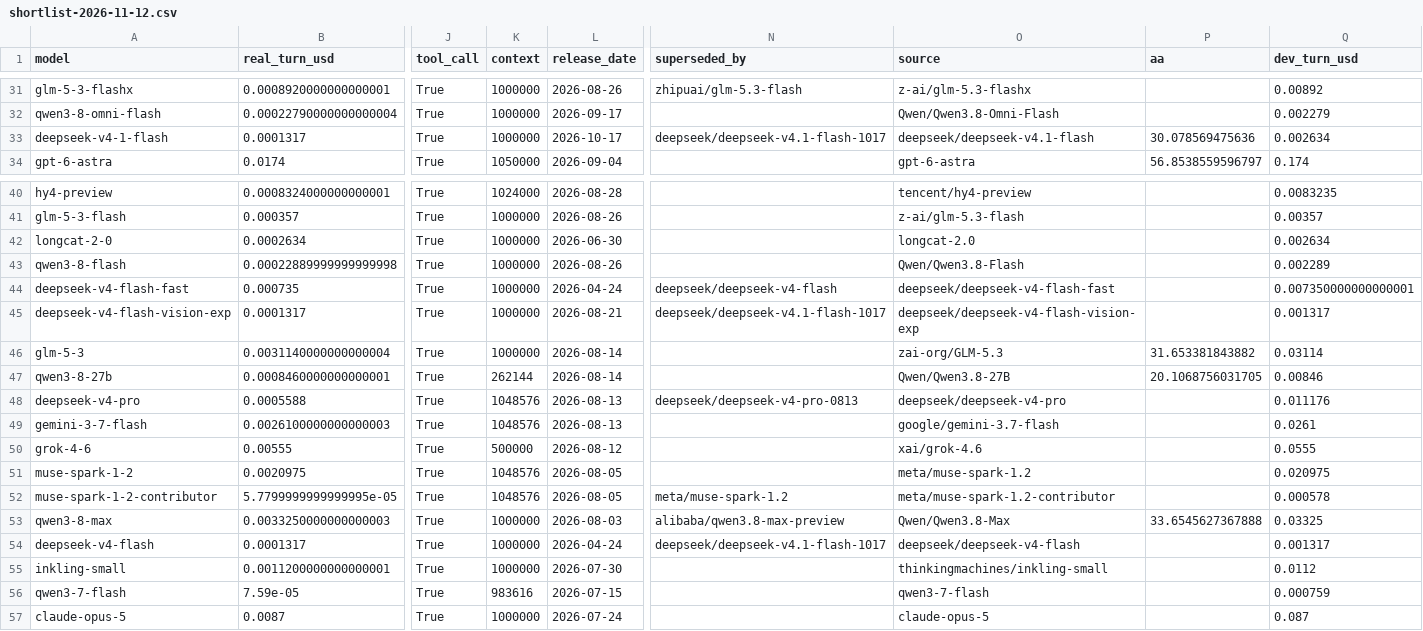
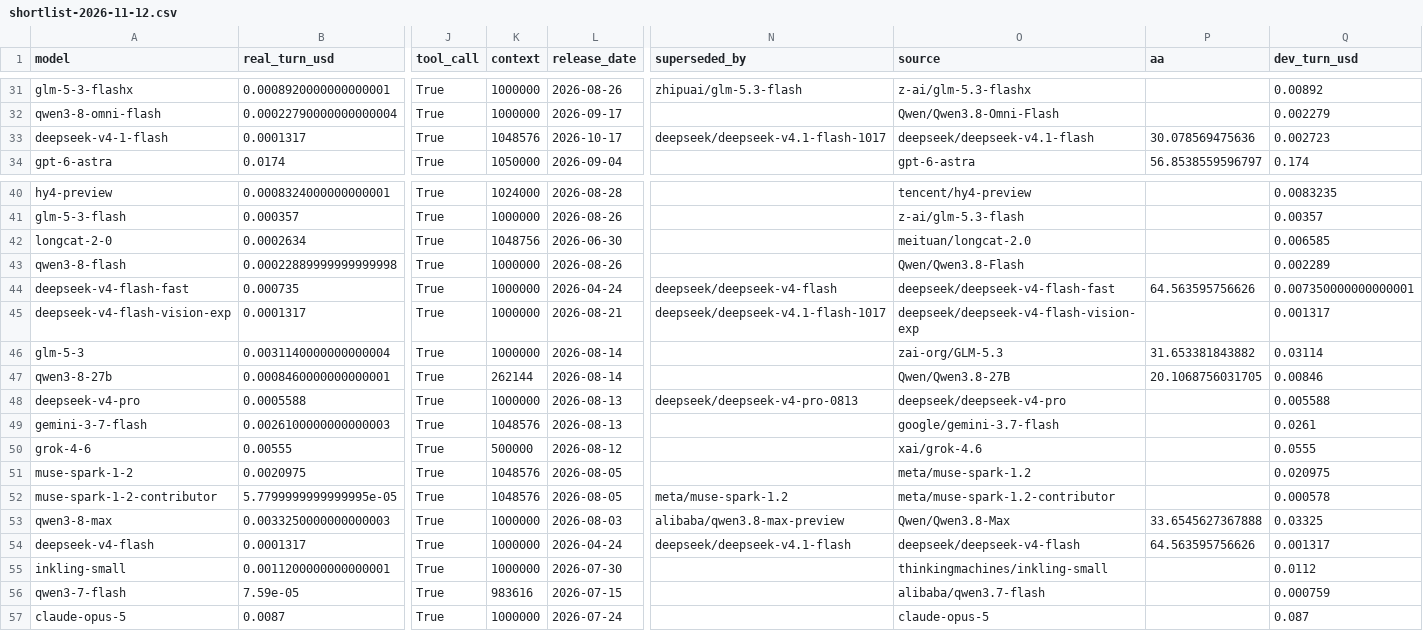
Before and after one commit to jacano/model-bench, a CSV file: shortlist-2026-11-12.csv, drawn as a sheet; only a part is shown, gaps mark what is left out; the diff covers the shown part only; the diff names each change by its address in the sheet, - before the commit and + after, or states it on an @@ line.

```diff
--- a/shortlist-2026-11-12.csv
+++ b/shortlist-2026-11-12.csv
-K33 (context): 1000000
+K33 (context): 1048576
-Q33 (dev_turn_usd): 0.002634
+Q33 (dev_turn_usd): 0.002723
-K42 (context): 1000000
+K42 (context): 1048756
-O42 (source): longcat-2.0
+O42 (source): meituan/longcat-2.0
-Q42 (dev_turn_usd): 0.002634
+Q42 (dev_turn_usd): 0.006585
-P44 (aa): (empty)
+P44 (aa): 64.563595756626
-K48 (context): 1048576
+K48 (context): 1000000
-Q48 (dev_turn_usd): 0.011176
+Q48 (dev_turn_usd): 0.005588
-N54 (superseded_by): deepseek/deepseek-v4.1-flash-1017
+N54 (superseded_by): deepseek/deepseek-v4.1-flash
-P54 (aa): (empty)
+P54 (aa): 64.563595756626
-O56 (source): qwen3-7-flash
+O56 (source): alibaba/qwen3.7-flash
```
Also changed, not shown: 58 edited cells elsewhere in this file, 2 other files.
